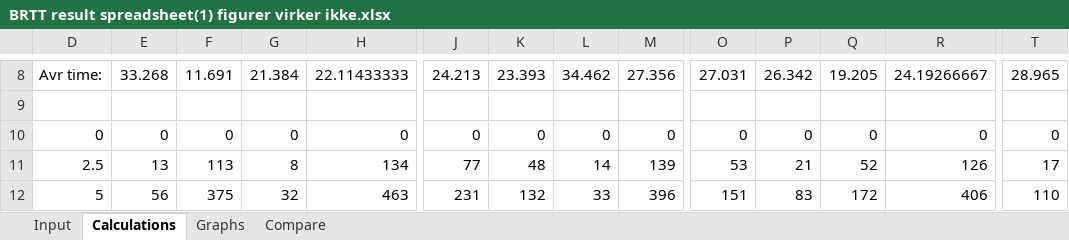
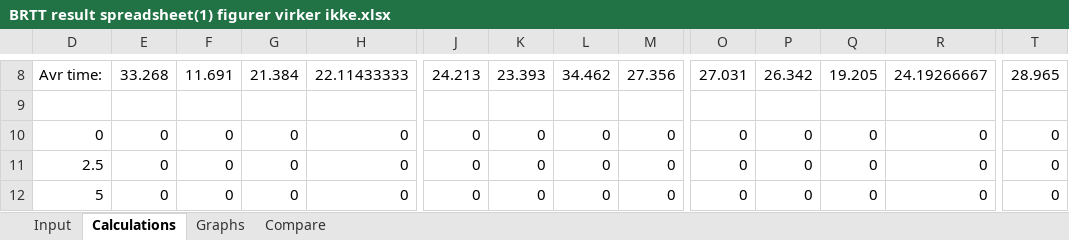
Before and after one commit to sondrfos/TTK4147, an Excel workbook: Øving 6/BRTT result spreadsheet(1) figurer virker ikke.xlsx, sheet Calculations, drawn as a sheet; only a part is shown, gaps mark what is left out; values as stored, in another font and other column widths than the file's, no borders; the diff covers the shown part only; the diff names each change by its address in the sheet, - before the commit and + after, or states it on an @@ line.

```diff
--- a/Øving 6/BRTT result spreadsheet(1) figurer virker ikke.xlsx (sheet Calculations)
+++ b/Øving 6/BRTT result spreadsheet(1) figurer virker ikke.xlsx (sheet Calculations)
-E11: 13
+E11: 0
-F11: 113
+F11: 0
-G11: 8
+G11: 0
-H11: 134
+H11: 0
-J11: 77
+J11: 0
-K11: 48
+K11: 0
-L11: 14
+L11: 0
-M11: 139
+M11: 0
-O11: 53
+O11: 0
-P11: 21
+P11: 0
-Q11: 52
+Q11: 0
-R11: 126
+R11: 0
-T11: 17
+T11: 0
-E12: 56
+E12: 0
-F12: 375
+F12: 0
-G12: 32
+G12: 0
-H12: 463
+H12: 0
-J12: 231
+J12: 0
-K12: 132
+K12: 0
-L12: 33
+L12: 0
-M12: 396
+M12: 0
-O12: 151
+O12: 0
-P12: 83
+P12: 0
-Q12: 172
+Q12: 0
-R12: 406
+R12: 0
-T12: 110
+T12: 0
```
Also changed, not shown: 262 edited cells elsewhere in this sheet, charts or pictures, Øving 5/BRTT result spreadsheet(1).xlsx, Øving 5/BRTT result spreadsheet.xlsx, 7 other files.
